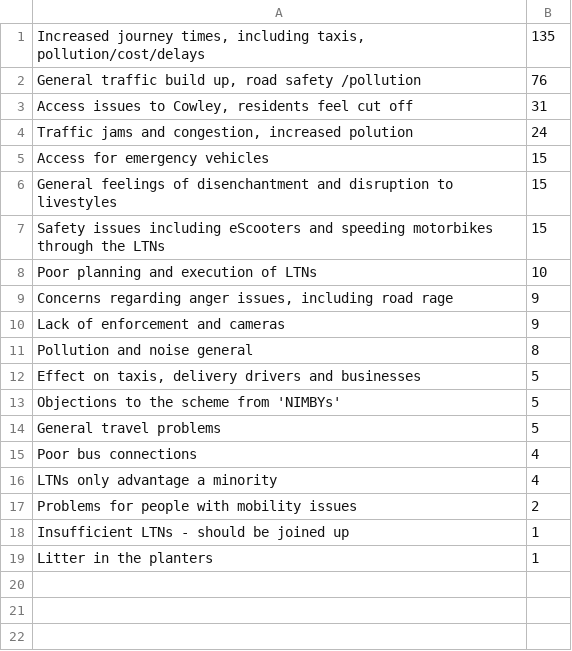
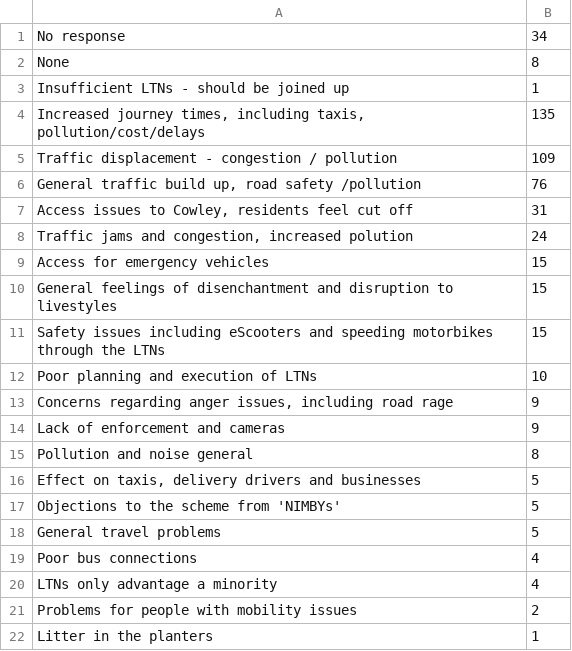
Before and after one commit to annarailton/littlemore_ltn_analysis, a CSV file: data/qu8_responses.csv, drawn as a sheet.

Commit message:
Data reordering

```diff
--- a/data/qu8_responses.csv
+++ b/data/qu8_responses.csv
@@ -1,2 +1,6 @@
+"No response",34
+"None",8
+"Insufficient LTNs - should be joined up",1
 "Increased journey times, including taxis, pollution/cost/delays",135
+"Traffic displacement - congestion / pollution",109
 "General traffic build up, road safety /pollution",76
@@ -17,3 +21,2 @@
 "Problems for people with mobility issues",2
-"Insufficient LTNs - should be joined up",1
 "Litter in the planters",1
```
Also changed, not shown: data/qu7_responses.csv.
